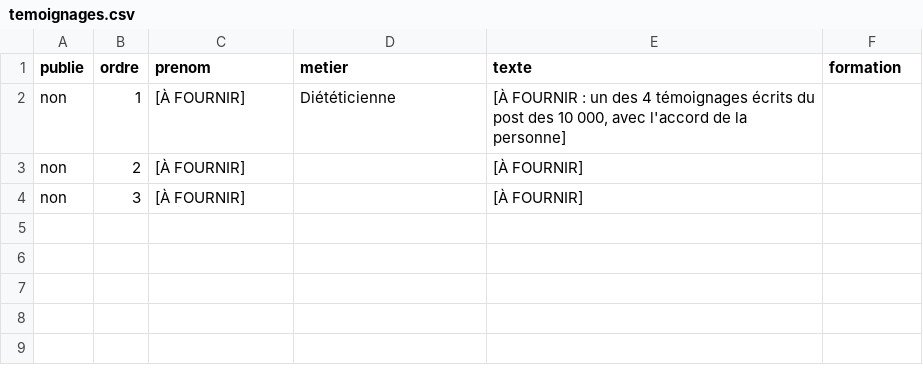
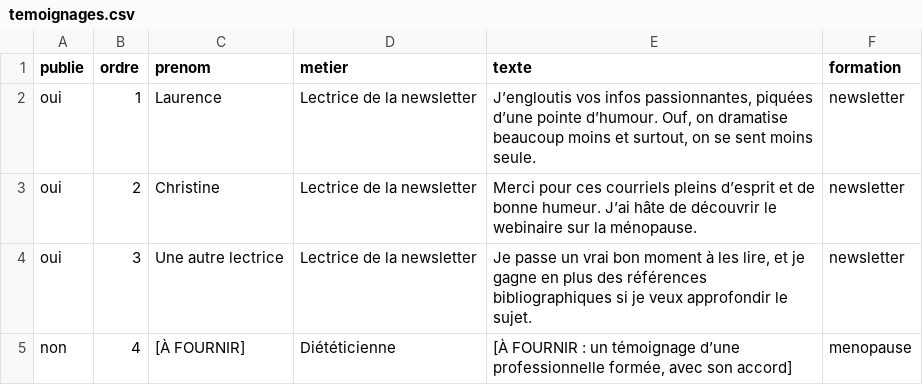
Before and after one commit to Goood-Studio/veronique-liesse-site, a CSV file: cms/temoignages.csv, drawn as a sheet.

```diff
--- a/cms/temoignages.csv
+++ b/cms/temoignages.csv
@@ -1,4 +1,5 @@
 publie,ordre,prenom,metier,texte,formation
-non,1,[À FOURNIR],Diététicienne,"[À FOURNIR : un des 4 témoignages écrits du post des 10 000, avec l'accord de la personne]",
-non,2,[À FOURNIR],,"[À FOURNIR]",
-non,3,[À FOURNIR],,"[À FOURNIR]",
+oui,1,Laurence,Lectrice de la newsletter,"J’engloutis vos infos passionnantes, piquées d’une pointe d’humour. Ouf, on dramatise beaucoup moins et surtout, on se sent moins seule.",newsletter
+oui,2,Christine,Lectrice de la newsletter,"Merci pour ces courriels pleins d’esprit et de bonne humeur. J’ai hâte de découvrir le webinaire sur la ménopause.",newsletter
+oui,3,Une autre lectrice,Lectrice de la newsletter,"Je passe un vrai bon moment à les lire, et je gagne en plus des références bibliographiques si je veux approfondir le sujet.",newsletter
+non,4,[À FOURNIR],Diététicienne,"[À FOURNIR : un témoignage d’une professionnelle formée, avec son accord]",menopause
```
Also changed, not shown: cms/faq.csv, cms/formations.csv, 24 other files.
